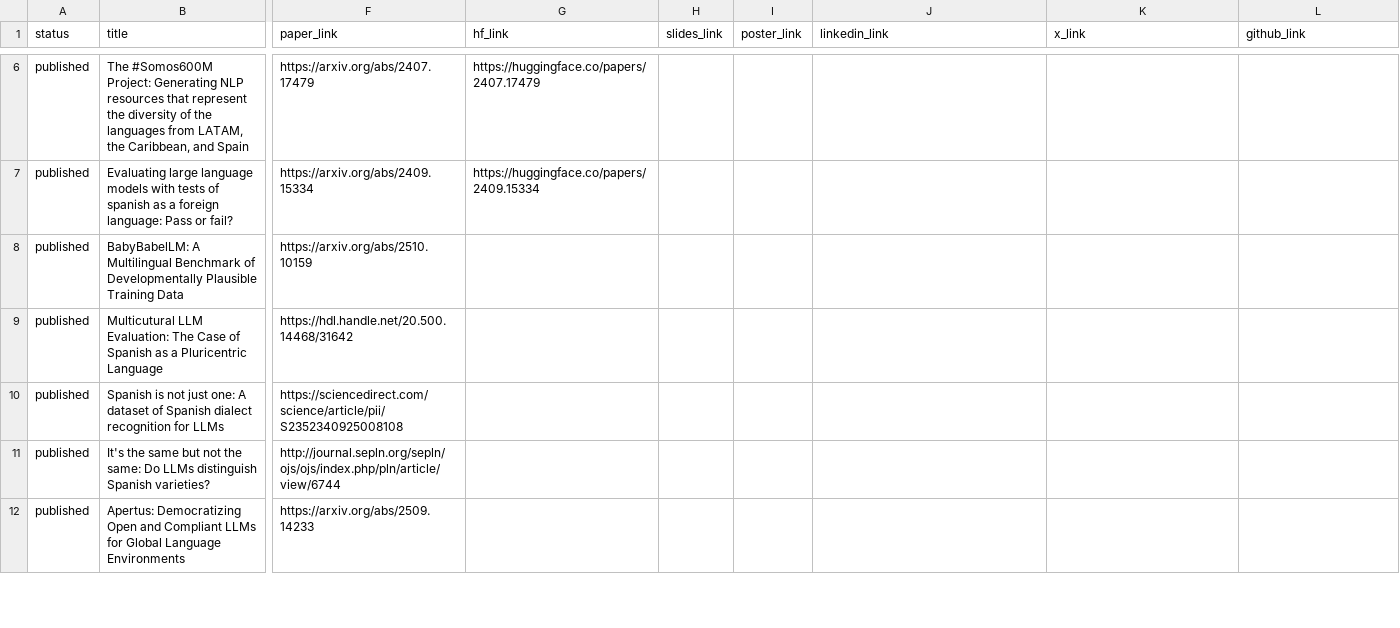
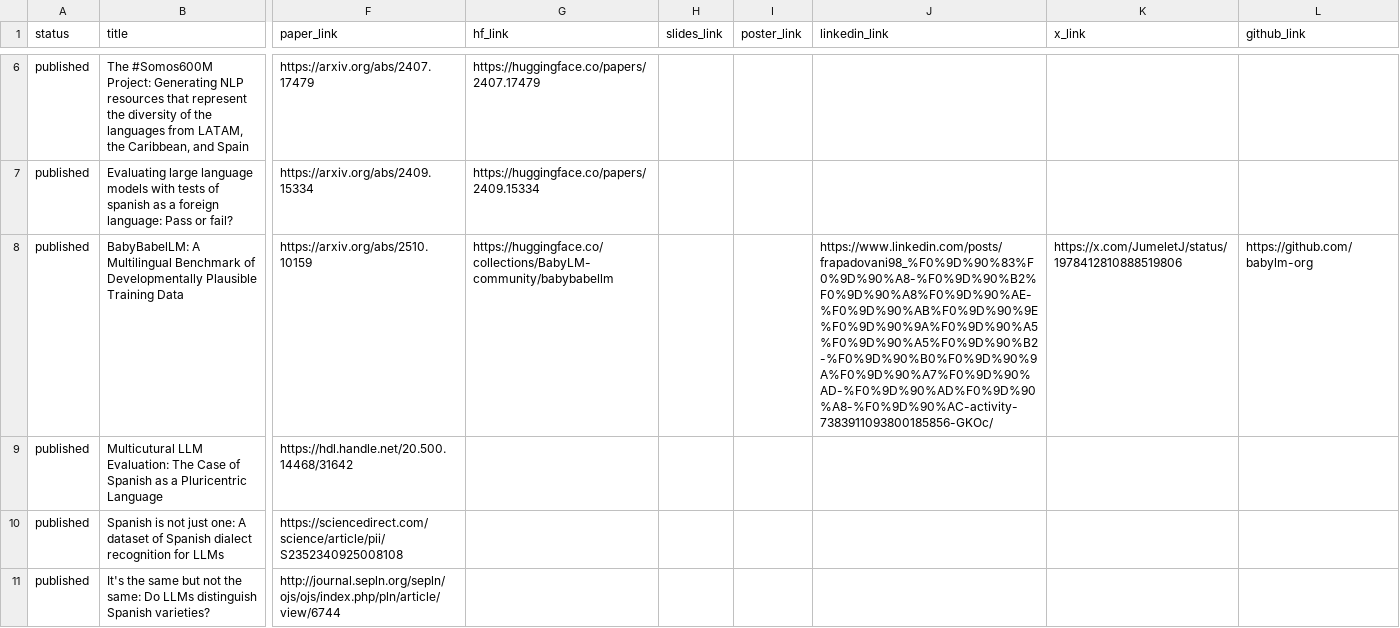
Before and after one commit to mariagrandury/mariagrandury.github.io, a CSV file: public/data/papers.csv, drawn as a sheet; only a part is shown, gaps mark what is left out; the shorter side is filled out with more unchanged rows; the diff names each change by its address in the sheet, - before the commit and + after, or states it on an @@ line.

Commit message:
feat: add website_link to cardpaper

```diff
--- a/public/data/papers.csv
+++ b/public/data/papers.csv
-G8 (hf_link): (empty)
+G8 (hf_link): https://huggingface.co/collections/BabyLM-community/babybabellm
-J8 (linkedin_link): (empty)
+J8 (linkedin_link): https://www.linkedin.com/posts/frapadovani98_%F0%9D%90%83%F0%9D%90%A8-%F0%9D%90%B2%F0%9D%90%A8%F0%9D%90%AE-%F0%9D%90%AB%F0%9D%90%9E%F0%9D%90%9A%F0%9D%90%A5%F0%9D%90%A5%F0%9D%90%B2-%F0%9D%90%B0%F0%9D%90%9A%F0%9D%90%A7%F0%9D%90%AD-%F0%9D%90%AD%F0%9D%90%A8-%F0%9D%90%AC-activity-7383911093800185856-GKOc/
-K8 (x_link): (empty)
+K8 (x_link): https://x.com/JumeletJ/status/1978412810888519806
-L8 (github_link): (empty)
+L8 (github_link): https://github.com/babylm-org
```
Also changed, not shown: 3 other files.
